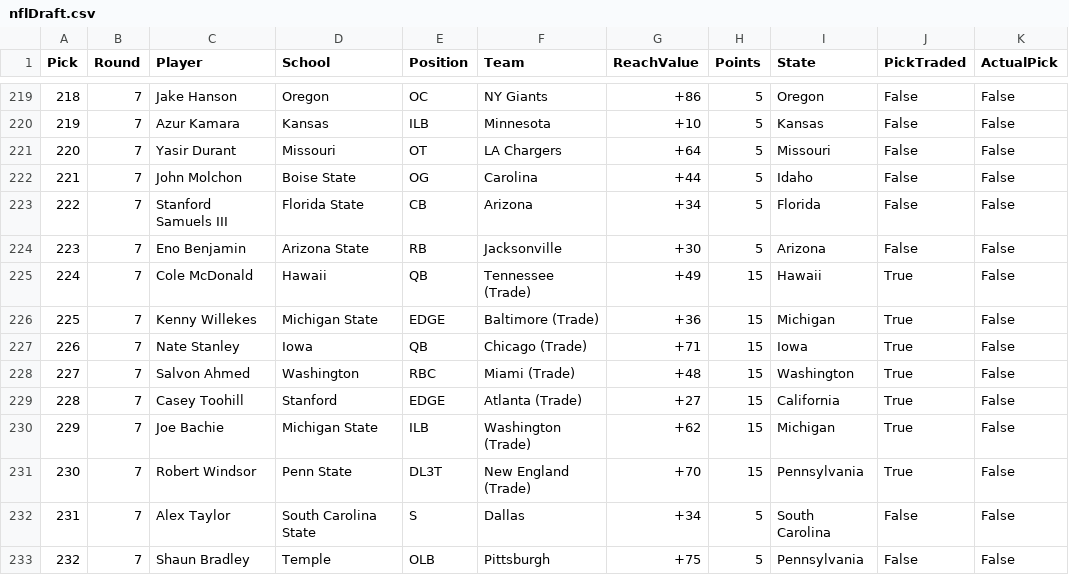
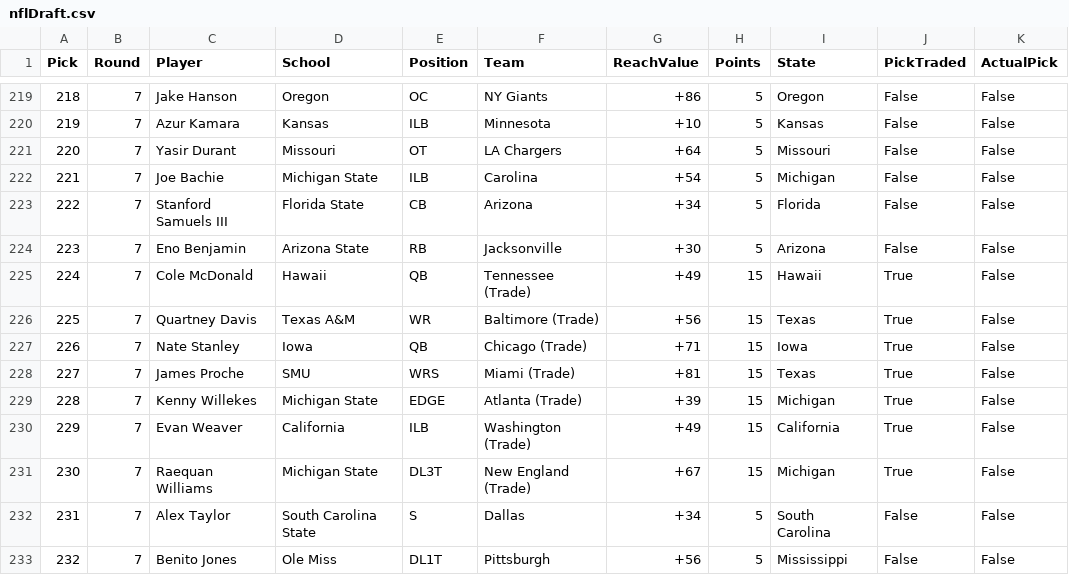
Before and after one commit to zo0o0ot/2020-draft-scorer, a CSV file: draft/nflDraft.csv, drawn as a sheet; only a part is shown, gaps mark what is left out; the diff covers the shown part only.

```diff
--- a/draft/nflDraft.csv
+++ b/draft/nflDraft.csv
@@ -221,3 +221,3 @@ Pick,Round,Player,School,Position,Team,ReachValue,Points,State,PickTraded,Actual
 220,7,Yasir Durant,Missouri,OT,LA Chargers,+64,5,Missouri,False,False
-221,7,John Molchon,Boise State,OG,Carolina,+44,5,Idaho,False,False
+221,7,Joe Bachie,Michigan State,ILB,Carolina,+54,5,Michigan,False,False
 222,7,Stanford Samuels III,Florida State,CB,Arizona,+34,5,Florida,False,False
@@ -225,9 +225,9 @@ Pick,Round,Player,School,Position,Team,ReachValue,Points,State,PickTraded,Actual
 224,7,Cole McDonald,Hawaii,QB,Tennessee (Trade),+49,15,Hawaii,True,False
-225,7,Kenny Willekes,Michigan State,EDGE,Baltimore (Trade),+36,15,Michigan,True,False
+225,7,Quartney Davis,Texas A&M,WR,Baltimore (Trade),+56,15,Texas,True,False
 226,7,Nate Stanley,Iowa,QB,Chicago (Trade),+71,15,Iowa,True,False
-227,7,Salvon Ahmed,Washington,RBC,Miami (Trade),+48,15,Washington,True,False
-228,7,Casey Toohill,Stanford,EDGE,Atlanta (Trade),+27,15,California,True,False
-229,7,Joe Bachie,Michigan State,ILB,Washington (Trade),+62,15,Michigan,True,False
-230,7,Robert Windsor,Penn State,DL3T,New England (Trade),+70,15,Pennsylvania,True,False
+227,7,James Proche,SMU,WRS,Miami (Trade),+81,15,Texas,True,False
+228,7,Kenny Willekes,Michigan State,EDGE,Atlanta (Trade),+39,15,Michigan,True,False
+229,7,Evan Weaver,California,ILB,Washington (Trade),+49,15,California,True,False
+230,7,Raequan Williams,Michigan State,DL3T,New England (Trade),+67,15,Michigan,True,False
 231,7,Alex Taylor,South Carolina State,S,Dallas,+34,5,South Carolina,False,False
-232,7,Shaun Bradley,Temple,OLB,Pittsburgh,+75,5,Pennsylvania,False,False
+232,7,Benito Jones,Ole Miss,DL1T,Pittsburgh,+56,5,Mississippi,False,False
```
Also changed, not shown: 117 edited cells elsewhere in this file, draft/leagifyResults.csv, 1 other file.
